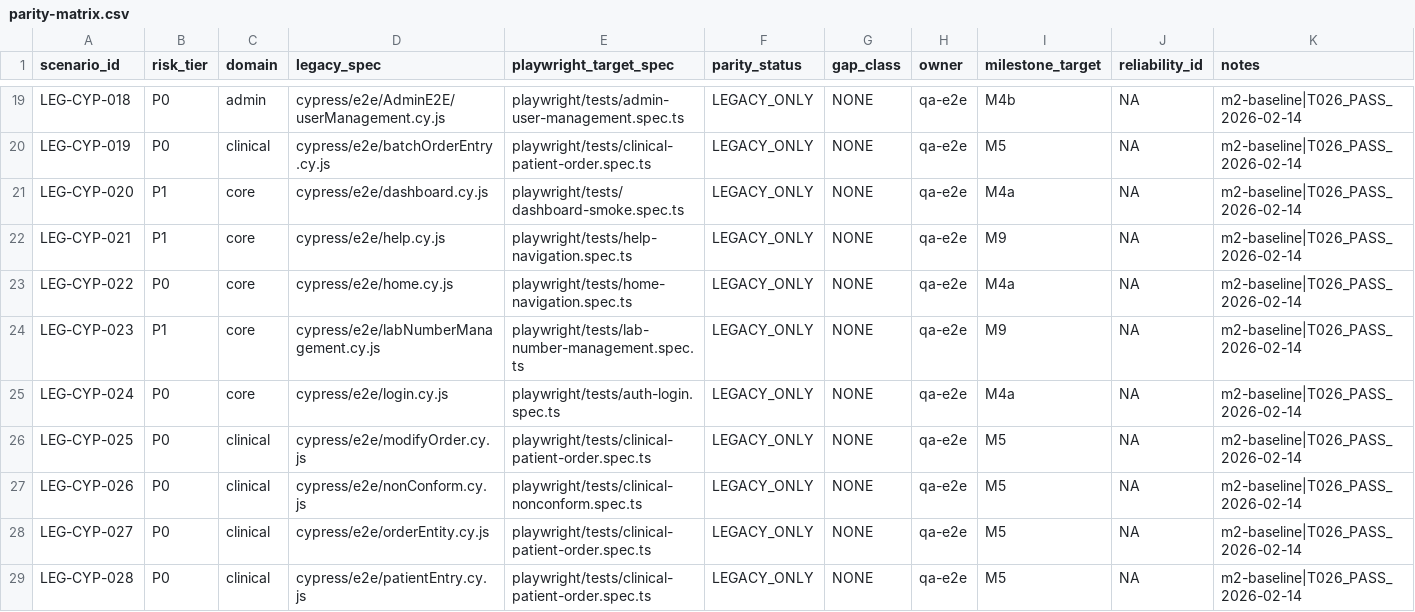
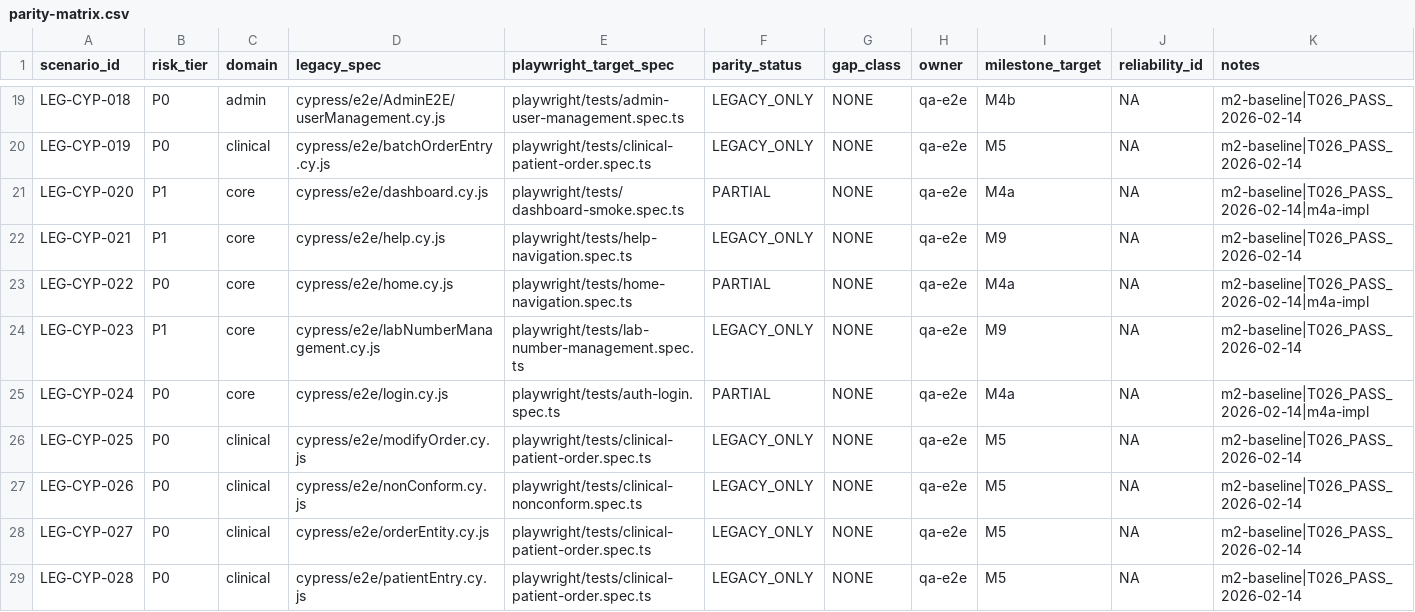
Before and after one commit to DIGI-UW/OpenELIS-Global-2, a CSV file: specs/201-e2e-playwright-risk-parity/parity-matrix.csv, drawn as a sheet; only a part is shown, gaps mark what is left out.

```diff
--- a/specs/201-e2e-playwright-risk-parity/parity-matrix.csv
+++ b/specs/201-e2e-playwright-risk-parity/parity-matrix.csv
@@ -20,7 +20,7 @@ LEG-CYP-018,P0,admin,cypress/e2e/AdminE2E/userManagement.cy.js,playwright/tests/
 LEG-CYP-019,P0,clinical,cypress/e2e/batchOrderEntry.cy.js,playwright/tests/clinical-patient-order.spec.ts,LEGACY_ONLY,NONE,qa-e2e,M5,NA,m2-baseline|T026_PASS_2026-02-14
-LEG-CYP-020,P1,core,cypress/e2e/dashboard.cy.js,playwright/tests/dashboard-smoke.spec.ts,LEGACY_ONLY,NONE,qa-e2e,M4a,NA,m2-baseline|T026_PASS_2026-02-14
+LEG-CYP-020,P1,core,cypress/e2e/dashboard.cy.js,playwright/tests/dashboard-smoke.spec.ts,PARTIAL,NONE,qa-e2e,M4a,NA,m2-baseline|T026_PASS_2026-02-14|m4a-impl
 LEG-CYP-021,P1,core,cypress/e2e/help.cy.js,playwright/tests/help-navigation.spec.ts,LEGACY_ONLY,NONE,qa-e2e,M9,NA,m2-baseline|T026_PASS_2026-02-14
-LEG-CYP-022,P0,core,cypress/e2e/home.cy.js,playwright/tests/home-navigation.spec.ts,LEGACY_ONLY,NONE,qa-e2e,M4a,NA,m2-baseline|T026_PASS_2026-02-14
+LEG-CYP-022,P0,core,cypress/e2e/home.cy.js,playwright/tests/home-navigation.spec.ts,PARTIAL,NONE,qa-e2e,M4a,NA,m2-baseline|T026_PASS_2026-02-14|m4a-impl
 LEG-CYP-023,P1,core,cypress/e2e/labNumberManagement.cy.js,playwright/tests/lab-number-management.spec.ts,LEGACY_ONLY,NONE,qa-e2e,M9,NA,m2-baseline|T026_PASS_2026-02-14
-LEG-CYP-024,P0,core,cypress/e2e/login.cy.js,playwright/tests/auth-login.spec.ts,LEGACY_ONLY,NONE,qa-e2e,M4a,NA,m2-baseline|T026_PASS_2026-02-14
+LEG-CYP-024,P0,core,cypress/e2e/login.cy.js,playwright/tests/auth-login.spec.ts,PARTIAL,NONE,qa-e2e,M4a,NA,m2-baseline|T026_PASS_2026-02-14|m4a-impl
 LEG-CYP-025,P0,clinical,cypress/e2e/modifyOrder.cy.js,playwright/tests/clinical-patient-order.spec.ts,LEGACY_ONLY,NONE,qa-e2e,M5,NA,m2-baseline|T026_PASS_2026-02-14
```
Also changed, not shown: 5 other files.
